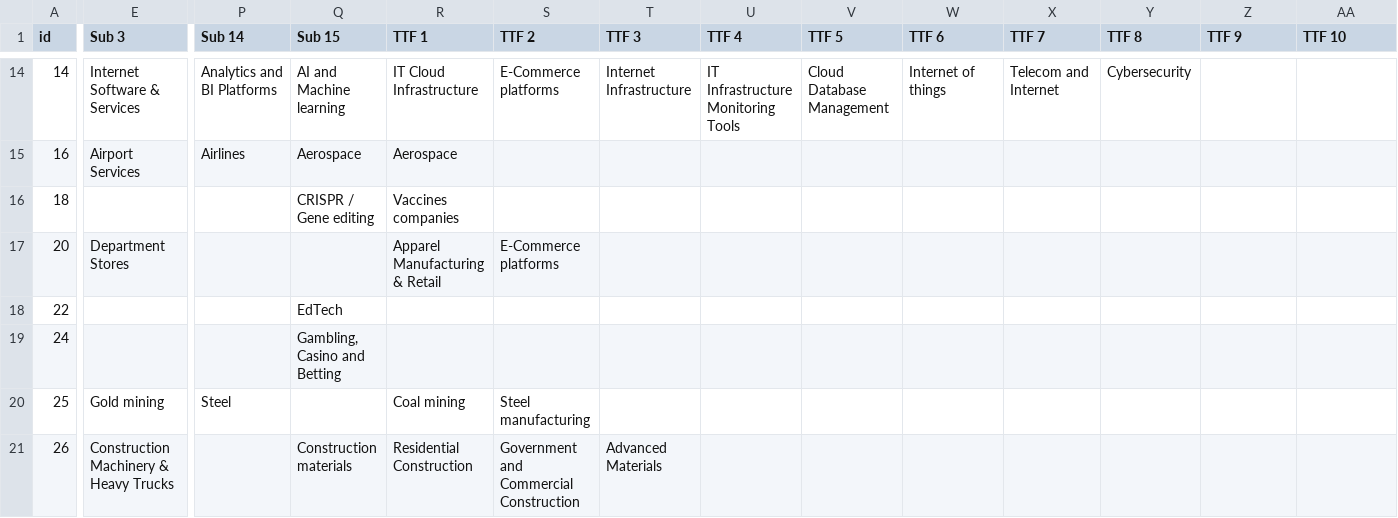
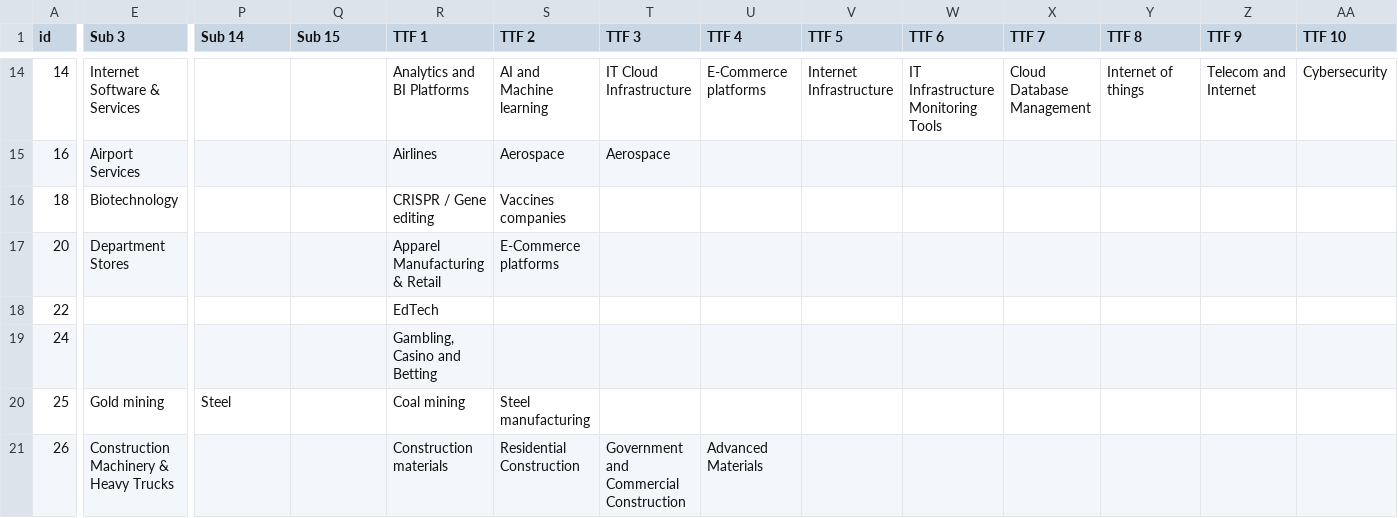
Before and after one commit to gainy-app/gainy, a CSV file: src/meltano/meltano/data/interests.csv, drawn as a sheet; only a part is shown, gaps mark what is left out; the diff covers the shown part only; the diff names each change by its address in the sheet, - before the commit and + after, or states it on an @@ line.

```diff
--- a/src/meltano/meltano/data/interests.csv
+++ b/src/meltano/meltano/data/interests.csv
-P14 (Sub 14): Analytics and BI Platforms
+P14 (Sub 14): (empty)
-Q14 (Sub 15): AI and Machine learning
+Q14 (Sub 15): (empty)
-R14 (TTF 1): IT Cloud Infrastructure
+R14 (TTF 1): Analytics and BI Platforms
-S14 (TTF 2): E-Commerce platforms
+S14 (TTF 2): AI and Machine learning
-T14 (TTF 3): Internet Infrastructure
+T14 (TTF 3): IT Cloud Infrastructure
-U14 (TTF 4): IT Infrastructure Monitoring Tools
+U14 (TTF 4): E-Commerce platforms
-V14 (TTF 5): Cloud Database Management
+V14 (TTF 5): Internet Infrastructure
-W14 (TTF 6): Internet of things
+W14 (TTF 6): IT Infrastructure Monitoring Tools
-X14 (TTF 7): Telecom and Internet
+X14 (TTF 7): Cloud Database Management
-Y14 (TTF 8): Cybersecurity
+Y14 (TTF 8): Internet of things
-Z14 (TTF 9): (empty)
+Z14 (TTF 9): Telecom and Internet
-AA14 (TTF 10): (empty)
+AA14 (TTF 10): Cybersecurity
-P15 (Sub 14): Airlines
+P15 (Sub 14): (empty)
-Q15 (Sub 15): Aerospace
+Q15 (Sub 15): (empty)
-R15 (TTF 1): Aerospace
+R15 (TTF 1): Airlines
-S15 (TTF 2): (empty)
+S15 (TTF 2): Aerospace
-T15 (TTF 3): (empty)
+T15 (TTF 3): Aerospace
-E16 (Sub 3): (empty)
+E16 (Sub 3): Biotechnology
-Q16 (Sub 15): CRISPR / Gene editing
+Q16 (Sub 15): (empty)
-R16 (TTF 1): Vaccines companies
+R16 (TTF 1): CRISPR / Gene editing
-S16 (TTF 2): (empty)
+S16 (TTF 2): Vaccines companies
-Q18 (Sub 15): EdTech
+Q18 (Sub 15): (empty)
-R18 (TTF 1): (empty)
+R18 (TTF 1): EdTech
-Q19 (Sub 15): Gambling, Casino and Betting
+Q19 (Sub 15): (empty)
-R19 (TTF 1): (empty)
+R19 (TTF 1): Gambling, Casino and Betting
-Q21 (Sub 15): Construction materials
+Q21 (Sub 15): (empty)
-R21 (TTF 1): Residential Construction
+R21 (TTF 1): Construction materials
-S21 (TTF 2): Government and Commercial Construction
+S21 (TTF 2): Residential Construction
-T21 (TTF 3): Advanced Materials
+T21 (TTF 3): Government and Commercial Construction
-U21 (TTF 4): (empty)
+U21 (TTF 4): Advanced Materials
```
Also changed, not shown: 62 edited cells elsewhere in this file, 4 other files.
